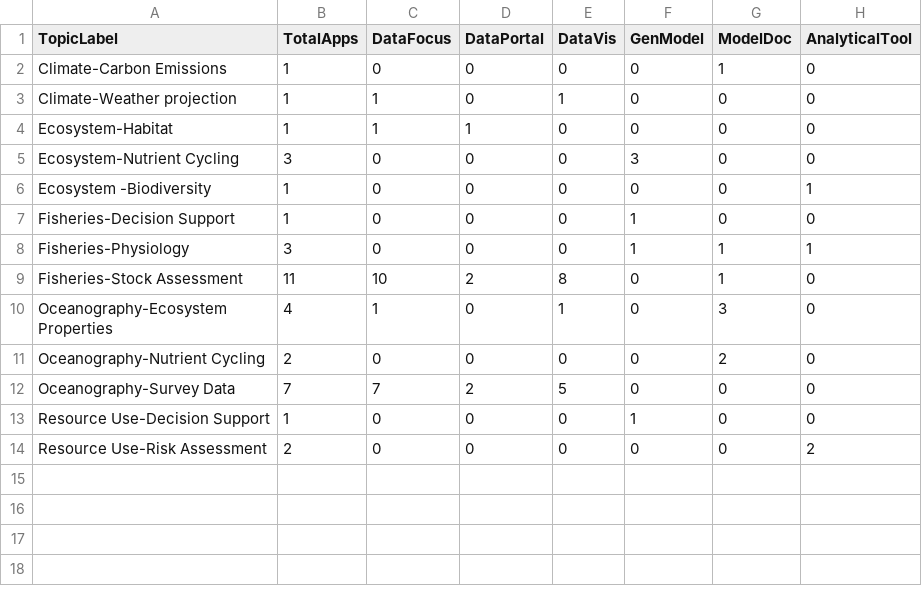
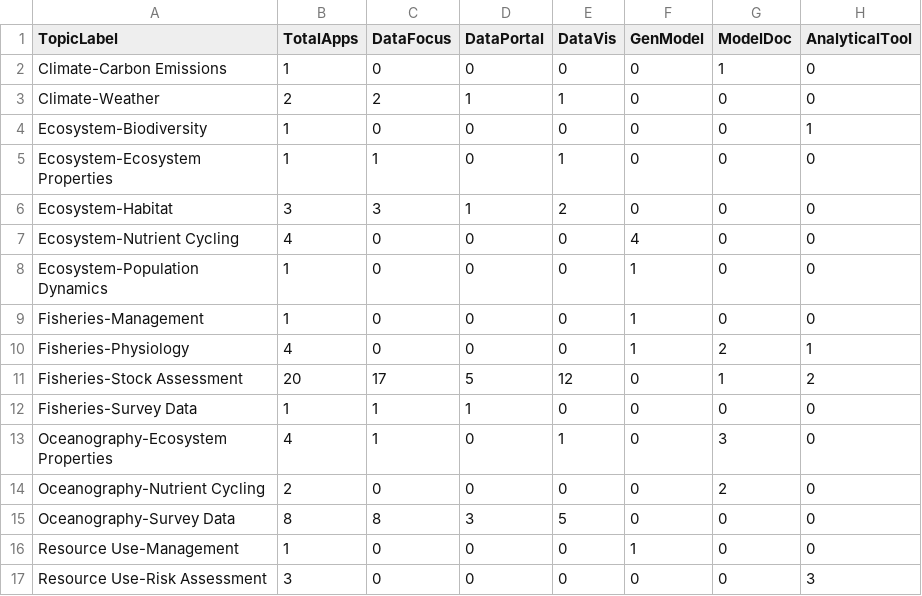
Before and after one commit to SOLV-Code/GreyFish, a CSV file: DATA/OnlineApplications/GeneratedSummaries/Summary_ByGeneralTopic.csv, drawn as a sheet.

```diff
--- a/DATA/OnlineApplications/GeneratedSummaries/Summary_ByGeneralTopic.csv
+++ b/DATA/OnlineApplications/GeneratedSummaries/Summary_ByGeneralTopic.csv
@@ -2,13 +2,16 @@
 "Climate-Carbon Emissions",1,0,0,0,0,1,0
-"Climate-Weather projection",1,1,0,1,0,0,0
-"Ecosystem-Habitat",1,1,1,0,0,0,0
-"Ecosystem-Nutrient Cycling",3,0,0,0,3,0,0
-"Ecosystem -Biodiversity",1,0,0,0,0,0,1
-"Fisheries-Decision Support",1,0,0,0,1,0,0
-"Fisheries-Physiology",3,0,0,0,1,1,1
-"Fisheries-Stock Assessment",11,10,2,8,0,1,0
+"Climate-Weather",2,2,1,1,0,0,0
+"Ecosystem-Biodiversity",1,0,0,0,0,0,1
+"Ecosystem-Ecosystem Properties",1,1,0,1,0,0,0
+"Ecosystem-Habitat",3,3,1,2,0,0,0
+"Ecosystem-Nutrient Cycling",4,0,0,0,4,0,0
+"Ecosystem-Population Dynamics",1,0,0,0,1,0,0
+"Fisheries-Management",1,0,0,0,1,0,0
+"Fisheries-Physiology",4,0,0,0,1,2,1
+"Fisheries-Stock Assessment",20,17,5,12,0,1,2
+"Fisheries-Survey Data",1,1,1,0,0,0,0
 "Oceanography-Ecosystem Properties",4,1,0,1,0,3,0
 "Oceanography-Nutrient Cycling",2,0,0,0,0,2,0
-"Oceanography-Survey Data",7,7,2,5,0,0,0
-"Resource Use-Decision Support",1,0,0,0,1,0,0
-"Resource Use-Risk Assessment",2,0,0,0,0,0,2
+"Oceanography-Survey Data",8,8,3,5,0,0,0
+"Resource Use-Management",1,0,0,0,1,0,0
+"Resource Use-Risk Assessment",3,0,0,0,0,0,3
```
Also changed, not shown: DATA/OnlineApplications/InteractiveTools_Master.csv, 3 other files.
